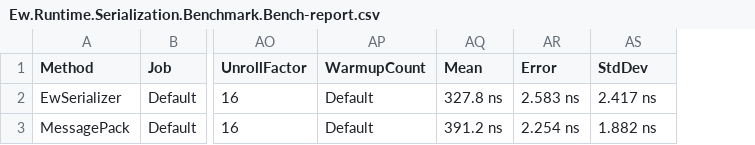
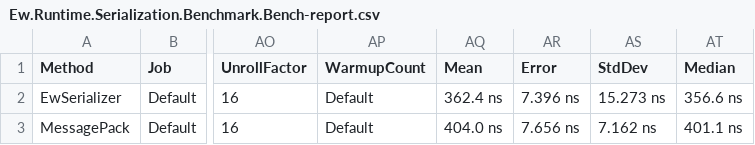
Before and after one commit to bokobox/Ew.Runtime.Serialization, a CSV file: Ew.Runtime.Serialization.Benchmark/BenchmarkDotNet.Artifacts/results/Ew.Runtime.Serialization.Benchmark.Bench-report.csv, drawn as a sheet; only a part is shown, gaps mark what is left out; the diff names each change by its address in the sheet, - before the commit and + after, or states it on an @@ line.

```diff
--- a/Ew.Runtime.Serialization.Benchmark/BenchmarkDotNet.Artifacts/results/Ew.Runtime.Serialization.Benchmark.Bench-report.csv
+++ b/Ew.Runtime.Serialization.Benchmark/BenchmarkDotNet.Artifacts/results/Ew.Runtime.Serialization.Benchmark.Bench-report.csv
+column AT (Median), rows 2-3: 356.6 ns | 401.1 ns
-AQ2 (Mean): 327.8 ns
+AQ2 (Mean): 362.4 ns
-AR2 (Error): 2.583 ns
+AR2 (Error): 7.396 ns
-AS2 (StdDev): 2.417 ns
+AS2 (StdDev): 15.273 ns
-AQ3 (Mean): 391.2 ns
+AQ3 (Mean): 404.0 ns
-AR3 (Error): 2.254 ns
+AR3 (Error): 7.656 ns
-AS3 (StdDev): 1.882 ns
+AS3 (StdDev): 7.162 ns
```
Also changed, not shown: 35 other files.
